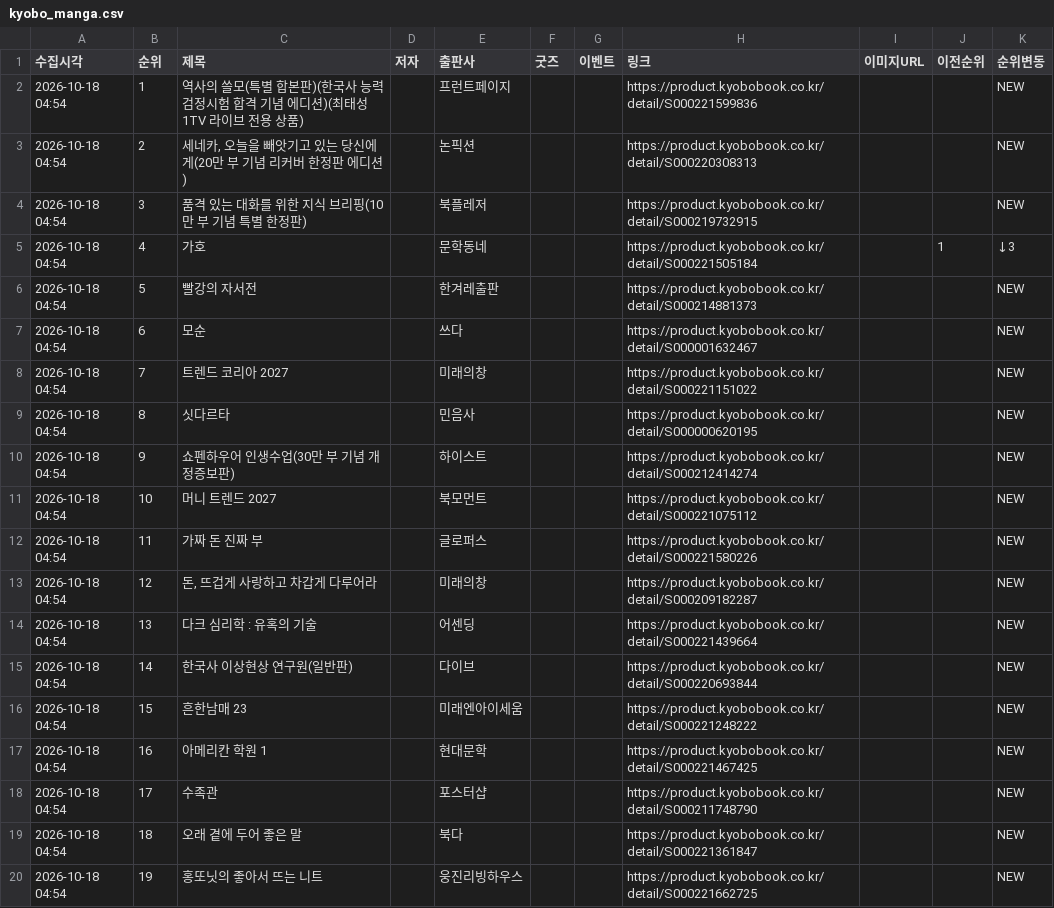
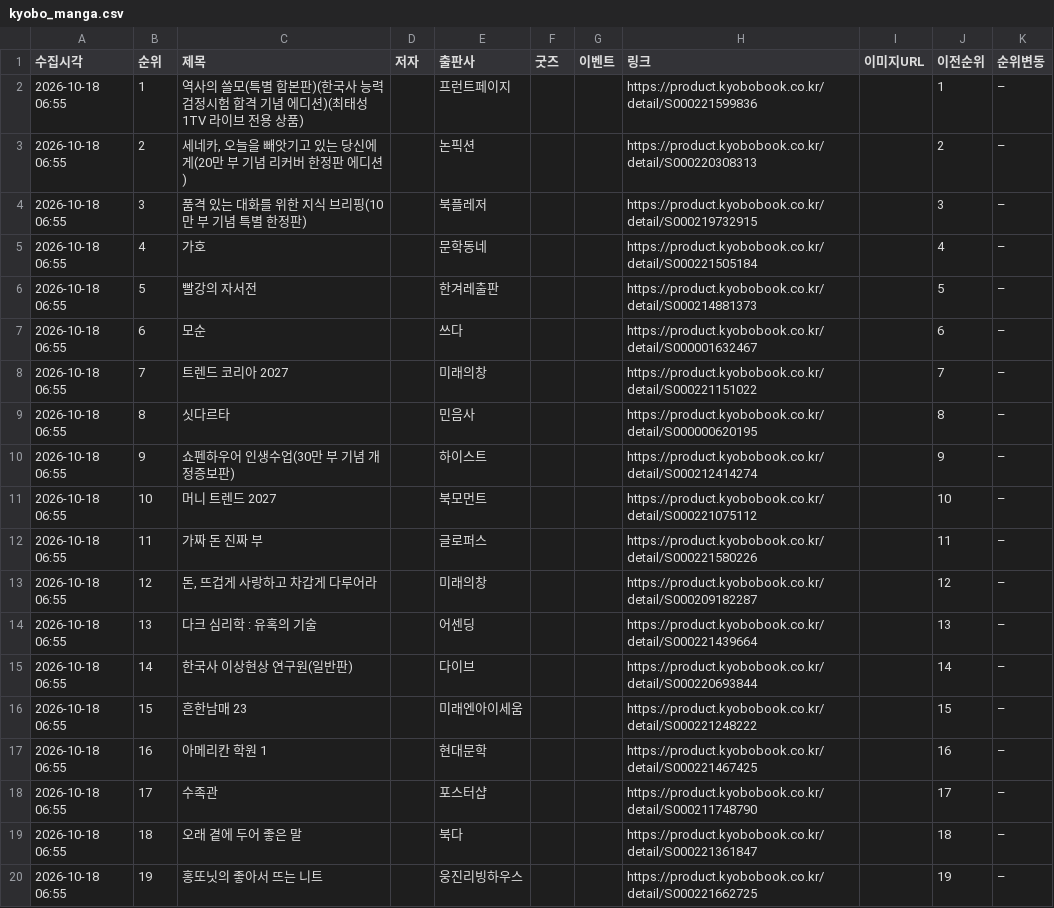
Before and after one commit to down-cyber/manga-bestseller, a CSV file: kyobo_manga.csv, drawn as a sheet.

```diff
--- a/kyobo_manga.csv
+++ b/kyobo_manga.csv
@@ -1,20 +1,20 @@
 수집시각,순위,제목,저자,출판사,굿즈,이벤트,링크,이미지URL,이전순위,순위변동
-2026-10-18 04:54,1,역사의 쓸모(특별 합본판)(한국사 능력검정시험 합격 기념 에디션)(최태성1TV 라이브 전용 상품),,프런트페이지,,,https://product.kyobobook.co.kr/detail/S000221599836,,,NEW
-2026-10-18 04:54,2,"세네카, 오늘을 빼앗기고 있는 당신에게(20만 부 기념 리커버 한정판 에디션)",,논픽션,,,https://product.kyobobook.co.kr/detail/S000220308313,,,NEW
-2026-10-18 04:54,3,품격 있는 대화를 위한 지식 브리핑(10만 부 기념 특별 한정판),,북플레저,,,https://product.kyobobook.co.kr/detail/S000219732915,,,NEW
-2026-10-18 04:54,4,가호,,문학동네,,,https://product.kyobobook.co.kr/detail/S000221505184,,1,↓3
-2026-10-18 04:54,5,빨강의 자서전,,한겨레출판,,,https://product.kyobobook.co.kr/detail/S000214881373,,,NEW
-2026-10-18 04:54,6,모순,,쓰다,,,https://product.kyobobook.co.kr/detail/S000001632467,,,NEW
-2026-10-18 04:54,7,트렌드 코리아 2027,,미래의창,,,https://product.kyobobook.co.kr/detail/S000221151022,,,NEW
-2026-10-18 04:54,8,싯다르타,,민음사,,,https://product.kyobobook.co.kr/detail/S000000620195,,,NEW
-2026-10-18 04:54,9,쇼펜하우어 인생수업(30만 부 기념 개정증보판),,하이스트,,,https://product.kyobobook.co.kr/detail/S000212414274,,,NEW
-2026-10-18 04:54,10,머니 트렌드 2027,,북모먼트,,,https://product.kyobobook.co.kr/detail/S000221075112,,,NEW
-2026-10-18 04:54,11,가짜 돈 진짜 부,,글로퍼스,,,https://product.kyobobook.co.kr/detail/S000221580226,,,NEW
-2026-10-18 04:54,12,"돈, 뜨겁게 사랑하고 차갑게 다루어라",,미래의창,,,https://product.kyobobook.co.kr/detail/S000209182287,,,NEW
-2026-10-18 04:54,13,다크 심리학 : 유혹의 기술,,어센딩,,,https://product.kyobobook.co.kr/detail/S000221439664,,,NEW
-2026-10-18 04:54,14,한국사 이상현상 연구원(일반판),,다이브,,,https://product.kyobobook.co.kr/detail/S000220693844,,,NEW
-2026-10-18 04:54,15,흔한남매 23,,미래엔아이세움,,,https://product.kyobobook.co.kr/detail/S000221248222,,,NEW
-2026-10-18 04:54,16,아메리칸 학원 1,,현대문학,,,https://product.kyobobook.co.kr/detail/S000221467425,,,NEW
-2026-10-18 04:54,17,수족관,,포스터샵,,,https://product.kyobobook.co.kr/detail/S000211748790,,,NEW
-2026-10-18 04:54,18,오래 곁에 두어 좋은 말,,북다,,,https://product.kyobobook.co.kr/detail/S000221361847,,,NEW
-2026-10-18 04:54,19,홍또닛의 좋아서 뜨는 니트,,웅진리빙하우스,,,https://product.kyobobook.co.kr/detail/S000221662725,,,NEW
+2026-10-18 06:55,1,역사의 쓸모(특별 합본판)(한국사 능력검정시험 합격 기념 에디션)(최태성1TV 라이브 전용 상품),,프런트페이지,,,https://product.kyobobook.co.kr/detail/S000221599836,,1,–
+2026-10-18 06:55,2,"세네카, 오늘을 빼앗기고 있는 당신에게(20만 부 기념 리커버 한정판 에디션)",,논픽션,,,https://product.kyobobook.co.kr/detail/S000220308313,,2,–
+2026-10-18 06:55,3,품격 있는 대화를 위한 지식 브리핑(10만 부 기념 특별 한정판),,북플레저,,,https://product.kyobobook.co.kr/detail/S000219732915,,3,–
+2026-10-18 06:55,4,가호,,문학동네,,,https://product.kyobobook.co.kr/detail/S000221505184,,4,–
+2026-10-18 06:55,5,빨강의 자서전,,한겨레출판,,,https://product.kyobobook.co.kr/detail/S000214881373,,5,–
+2026-10-18 06:55,6,모순,,쓰다,,,https://product.kyobobook.co.kr/detail/S000001632467,,6,–
+2026-10-18 06:55,7,트렌드 코리아 2027,,미래의창,,,https://product.kyobobook.co.kr/detail/S000221151022,,7,–
+2026-10-18 06:55,8,싯다르타,,민음사,,,https://product.kyobobook.co.kr/detail/S000000620195,,8,–
+2026-10-18 06:55,9,쇼펜하우어 인생수업(30만 부 기념 개정증보판),,하이스트,,,https://product.kyobobook.co.kr/detail/S000212414274,,9,–
+2026-10-18 06:55,10,머니 트렌드 2027,,북모먼트,,,https://product.kyobobook.co.kr/detail/S000221075112,,10,–
+2026-10-18 06:55,11,가짜 돈 진짜 부,,글로퍼스,,,https://product.kyobobook.co.kr/detail/S000221580226,,11,–
+2026-10-18 06:55,12,"돈, 뜨겁게 사랑하고 차갑게 다루어라",,미래의창,,,https://product.kyobobook.co.kr/detail/S000209182287,,12,–
+2026-10-18 06:55,13,다크 심리학 : 유혹의 기술,,어센딩,,,https://product.kyobobook.co.kr/detail/S000221439664,,13,–
+2026-10-18 06:55,14,한국사 이상현상 연구원(일반판),,다이브,,,https://product.kyobobook.co.kr/detail/S000220693844,,14,–
+2026-10-18 06:55,15,흔한남매 23,,미래엔아이세움,,,https://product.kyobobook.co.kr/detail/S000221248222,,15,–
+2026-10-18 06:55,16,아메리칸 학원 1,,현대문학,,,https://product.kyobobook.co.kr/detail/S000221467425,,16,–
+2026-10-18 06:55,17,수족관,,포스터샵,,,https://product.kyobobook.co.kr/detail/S000211748790,,17,–
+2026-10-18 06:55,18,오래 곁에 두어 좋은 말,,북다,,,https://product.kyobobook.co.kr/detail/S000221361847,,18,–
+2026-10-18 06:55,19,홍또닛의 좋아서 뜨는 니트,,웅진리빙하우스,,,https://product.kyobobook.co.kr/detail/S000221662725,,19,–
```
Also changed, not shown: aladin_manga.csv, yes24_manga.csv, 1 other file.
